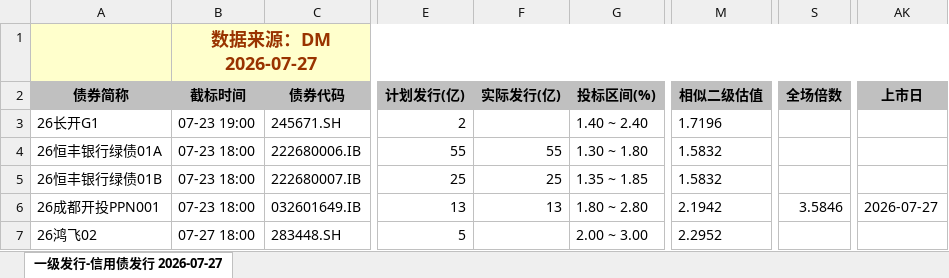
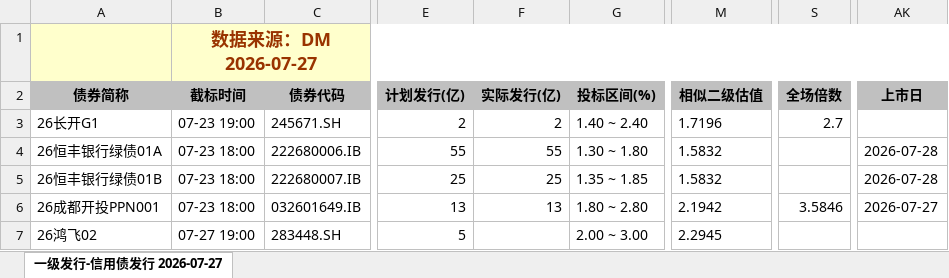
Before and after one commit to geomouse/innodealing-bond-export, an Excel workbook: data/credit_bond_2026-07-21.xlsx, sheet 一级发行-信用债发行 2026-07-27, drawn as a sheet; only a part is shown, gaps mark what is left out; values as stored, in another font and other column widths than the file's, no borders; charts and pictures not drawn; the diff names each change by its address in the sheet, - before the commit and + after, or states it on an @@ line.

```diff
--- a/data/credit_bond_2026-07-21.xlsx (sheet 一级发行-信用债发行 2026-07-27)
+++ b/data/credit_bond_2026-07-21.xlsx (sheet 一级发行-信用债发行 2026-07-27)
-F3 (实际发行(亿)): (empty)
+F3 (实际发行(亿)): 2
-S3 (全场倍数): (empty)
+S3 (全场倍数): 2.7
-AK4:AK5 (上市日): (empty)
+AK4:AK5 (上市日): 2026-07-28
-B7 (截标时间): 07-27 18:00
+B7 (截标时间): 07-27 19:00
-M7 (相似二级估值): 2.2952
+M7 (相似二级估值): 2.2945
```
Also changed, not shown: data/credit_bond_2026-07-22.xlsx, data/credit_bond_2026-07-23.xlsx, 4 other files.
